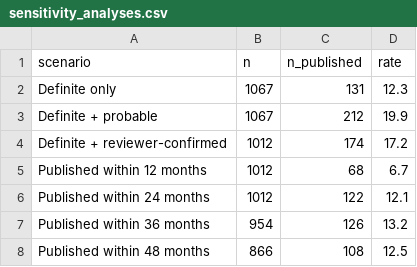
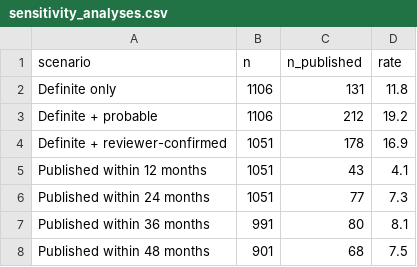
Before and after one commit to mufflyt/abstract_lifetime, a CSV file: output/sensitivity_analyses.csv, drawn as a sheet.

```diff
--- a/output/sensitivity_analyses.csv
+++ b/output/sensitivity_analyses.csv
@@ -1,8 +1,8 @@
 scenario,n,n_published,rate
-Definite only,1067,131,12.3
-Definite + probable,1067,212,19.9
-Definite + reviewer-confirmed,1012,174,17.2
-Published within 12 months,1012,68,6.7
-Published within 24 months,1012,122,12.1
-Published within 36 months,954,126,13.2
-Published within 48 months,866,108,12.5
+Definite only,1106,131,11.8
+Definite + probable,1106,212,19.2
+Definite + reviewer-confirmed,1051,178,16.9
+Published within 12 months,1051,43,4.1
+Published within 24 months,1051,77,7.3
+Published within 36 months,991,80,8.1
+Published within 48 months,901,68,7.5
```
Also changed, not shown: output/aim1_by_congress_year.csv, output/aim2b_cox_regression.csv, 28 other files.
